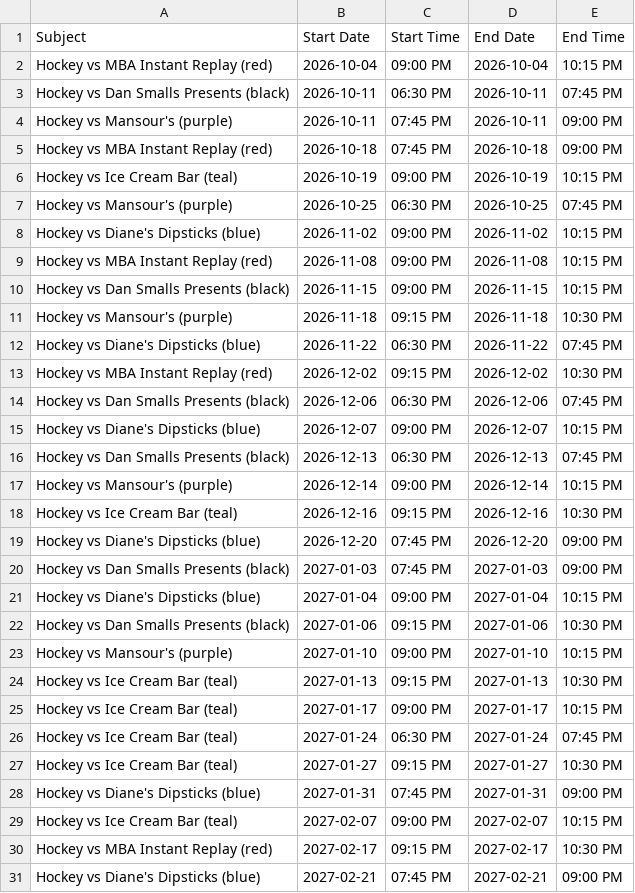
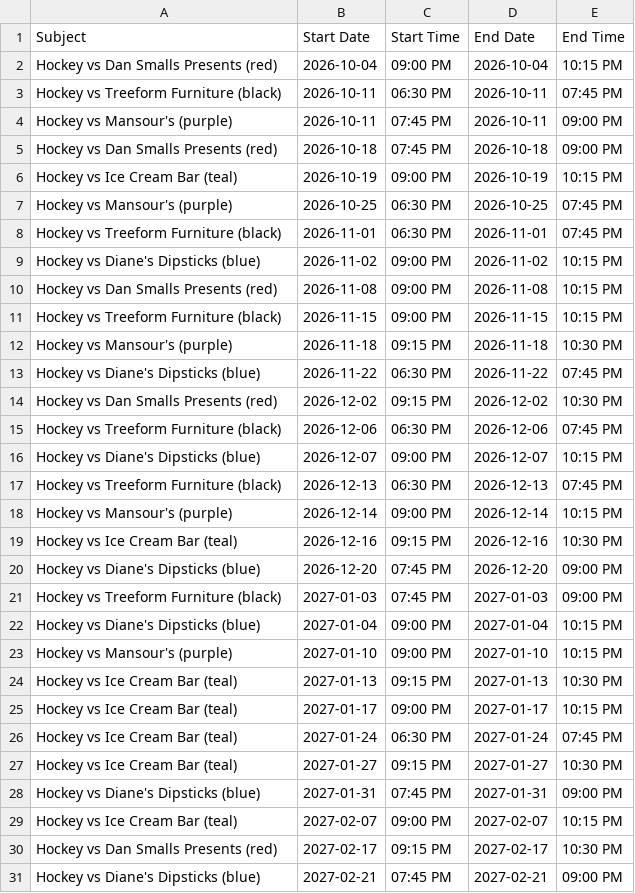
Before and after one commit to suany/scripts, a CSV file: ab-hockey/team-C.csv, drawn as a sheet.

```diff
--- a/ab-hockey/team-C.csv
+++ b/ab-hockey/team-C.csv
@@ -1,17 +1,18 @@
 Subject,Start Date,Start Time,End Date,End Time
-Hockey vs MBA Instant Replay (red),2026-10-04,09:00 PM,2026-10-04,10:15 PM
-Hockey vs Dan Smalls Presents (black),2026-10-11,06:30 PM,2026-10-11,07:45 PM
+Hockey vs Dan Smalls Presents (red),2026-10-04,09:00 PM,2026-10-04,10:15 PM
+Hockey vs Treeform Furniture (black),2026-10-11,06:30 PM,2026-10-11,07:45 PM
 Hockey vs Mansour's (purple),2026-10-11,07:45 PM,2026-10-11,09:00 PM
-Hockey vs MBA Instant Replay (red),2026-10-18,07:45 PM,2026-10-18,09:00 PM
+Hockey vs Dan Smalls Presents (red),2026-10-18,07:45 PM,2026-10-18,09:00 PM
 Hockey vs Ice Cream Bar (teal),2026-10-19,09:00 PM,2026-10-19,10:15 PM
 Hockey vs Mansour's (purple),2026-10-25,06:30 PM,2026-10-25,07:45 PM
+Hockey vs Treeform Furniture (black),2026-11-01,06:30 PM,2026-11-01,07:45 PM
 Hockey vs Diane's Dipsticks (blue),2026-11-02,09:00 PM,2026-11-02,10:15 PM
-Hockey vs MBA Instant Replay (red),2026-11-08,09:00 PM,2026-11-08,10:15 PM
-Hockey vs Dan Smalls Presents (black),2026-11-15,09:00 PM,2026-11-15,10:15 PM
+Hockey vs Dan Smalls Presents (red),2026-11-08,09:00 PM,2026-11-08,10:15 PM
+Hockey vs Treeform Furniture (black),2026-11-15,09:00 PM,2026-11-15,10:15 PM
 Hockey vs Mansour's (purple),2026-11-18,09:15 PM,2026-11-18,10:30 PM
 Hockey vs Diane's Dipsticks (blue),2026-11-22,06:30 PM,2026-11-22,07:45 PM
-Hockey vs MBA Instant Replay (red),2026-12-02,09:15 PM,2026-12-02,10:30 PM
-Hockey vs Dan Smalls Presents (black),2026-12-06,06:30 PM,2026-12-06,07:45 PM
+Hockey vs Dan Smalls Presents (red),2026-12-02,09:15 PM,2026-12-02,10:30 PM
+Hockey vs Treeform Furniture (black),2026-12-06,06:30 PM,2026-12-06,07:45 PM
 Hockey vs Diane's Dipsticks (blue),2026-12-07,09:00 PM,2026-12-07,10:15 PM
-Hockey vs Dan Smalls Presents (black),2026-12-13,06:30 PM,2026-12-13,07:45 PM
+Hockey vs Treeform Furniture (black),2026-12-13,06:30 PM,2026-12-13,07:45 PM
 Hockey vs Mansour's (purple),2026-12-14,09:00 PM,2026-12-14,10:15 PM
@@ -19,5 +20,4 @@ Hockey vs Ice Cream Bar (teal),2026-12-16,09:15 PM,2026-12-16,10:30 PM
 Hockey vs Diane's Dipsticks (blue),2026-12-20,07:45 PM,2026-12-20,09:00 PM
-Hockey vs Dan Smalls Presents (black),2027-01-03,07:45 PM,2027-01-03,09:00 PM
+Hockey vs Treeform Furniture (black),2027-01-03,07:45 PM,2027-01-03,09:00 PM
 Hockey vs Diane's Dipsticks (blue),2027-01-04,09:00 PM,2027-01-04,10:15 PM
-Hockey vs Dan Smalls Presents (black),2027-01-06,09:15 PM,2027-01-06,10:30 PM
 Hockey vs Mansour's (purple),2027-01-10,09:00 PM,2027-01-10,10:15 PM
@@ -29,3 +29,3 @@ Hockey vs Diane's Dipsticks (blue),2027-01-31,07:45 PM,2027-01-31,09:00 PM
 Hockey vs Ice Cream Bar (teal),2027-02-07,09:00 PM,2027-02-07,10:15 PM
-Hockey vs MBA Instant Replay (red),2027-02-17,09:15 PM,2027-02-17,10:30 PM
+Hockey vs Dan Smalls Presents (red),2027-02-17,09:15 PM,2027-02-17,10:30 PM
 Hockey vs Diane's Dipsticks (blue),2027-02-21,07:45 PM,2027-02-21,09:00 PM
```
Also changed, not shown: ab-hockey/extras.csv, ab-hockey/schedule.csv, 13 other files.
